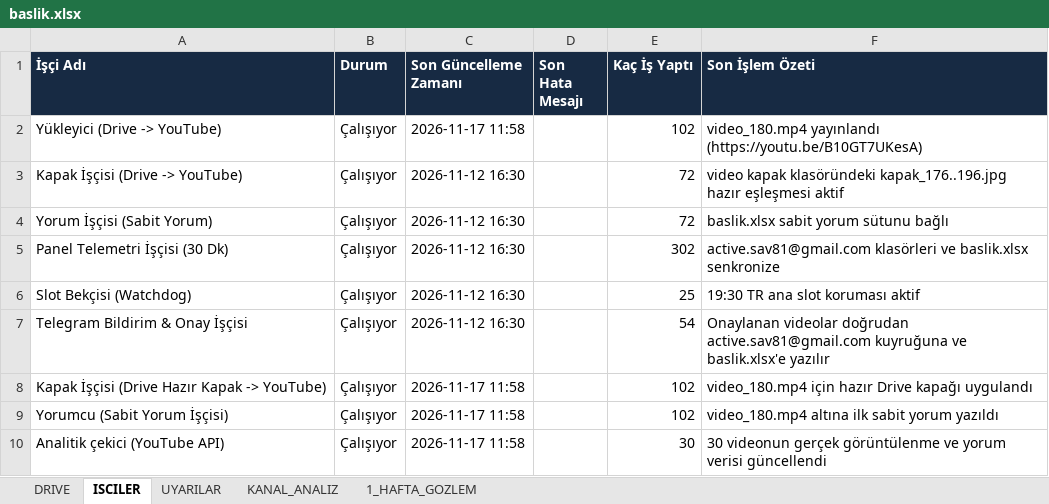
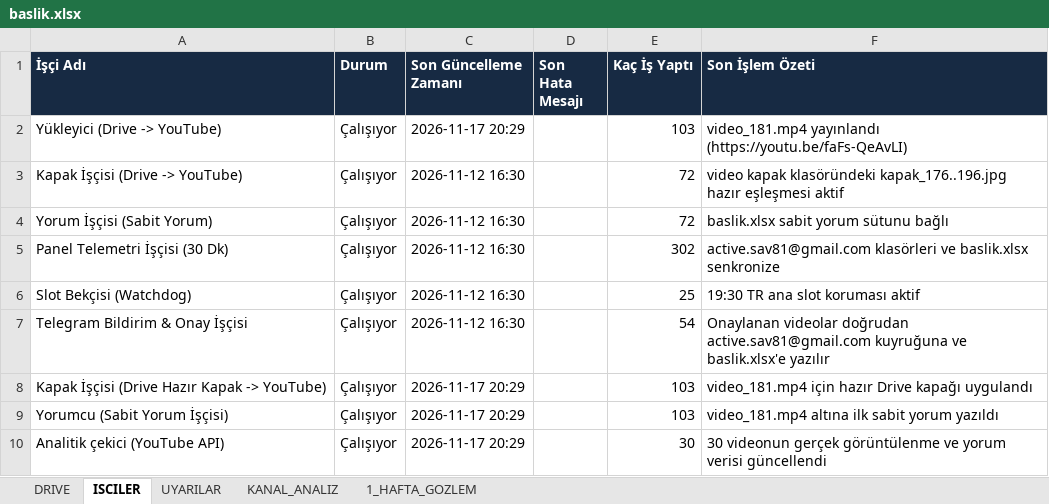
Before and after one commit to benngokhan/yt_auto_uploader, an Excel workbook: baslik.xlsx, sheet ISCILER, drawn as a sheet; values as stored, in another font and other column widths than the file's, no borders; the diff names each change by its address in the sheet, - before the commit and + after, or states it on an @@ line.

```diff
--- a/baslik.xlsx (sheet ISCILER)
+++ b/baslik.xlsx (sheet ISCILER)
-C2 (Son Güncelleme Zamanı): 2026-11-17 11:58
+C2 (Son Güncelleme Zamanı): 2026-11-17 20:29
-E2 (Kaç İş Yaptı): 102
+E2 (Kaç İş Yaptı): 103
-F2 (Son İşlem Özeti): video_180.mp4 yayınlandı (https://youtu.be/B10GT7UKesA)
+F2 (Son İşlem Özeti): video_181.mp4 yayınlandı (https://youtu.be/faFs-QeAvLI)
-C8:C10 (Son Güncelleme Zamanı): 2026-11-17 11:58
+C8:C10 (Son Güncelleme Zamanı): 2026-11-17 20:29
-E8:E9 (Kaç İş Yaptı): 102
+E8:E9 (Kaç İş Yaptı): 103
-F8 (Son İşlem Özeti): video_180.mp4 için hazır…
+F8 (Son İşlem Özeti): video_181.mp4 için hazır…
-F9 (Son İşlem Özeti): video_180.mp4 altına ilk sabit yorum yazıldı
+F9 (Son İşlem Özeti): video_181.mp4 altına ilk sabit yorum yazıldı
```
Also changed, not shown: sheet DRIVE, sheet 1_HAFTA_GOZLEM, bilgidozu_yukleme_tablosu.xlsx, 4 other files.
